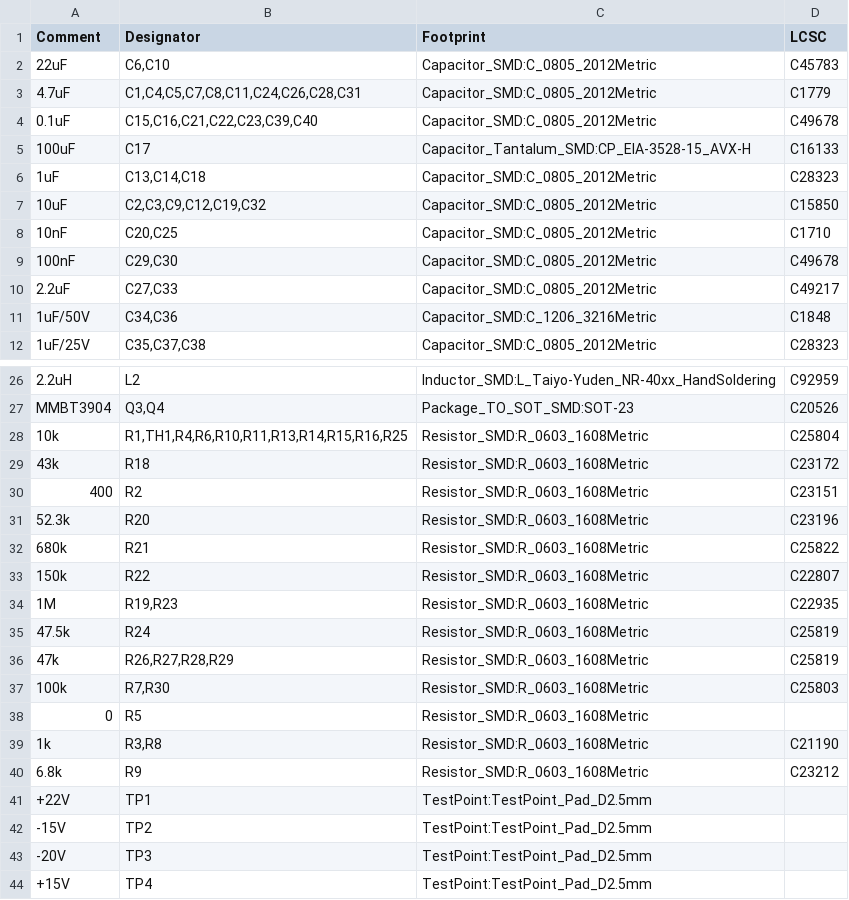
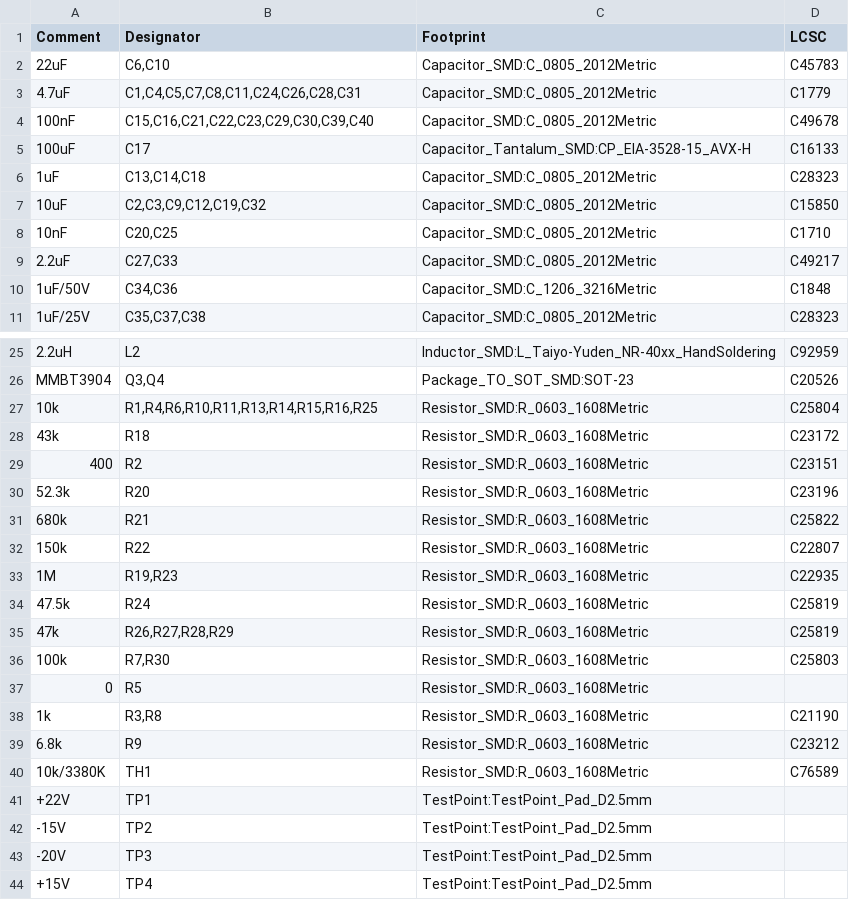
Before and after one commit to vroland/epdiy, a CSV file: hardware/epaper-breakout/BOM.csv, drawn as a sheet; only a part is shown, gaps mark what is left out.

```diff
--- a/hardware/epaper-breakout/BOM.csv
+++ b/hardware/epaper-breakout/BOM.csv
@@ -3,3 +3,3 @@ Comment,Designator,Footprint,LCSC
 "4.7uF","C1,C4,C5,C7,C8,C11,C24,C26,C28,C31","Capacitor_SMD:C_0805_2012Metric","C1779"
-"0.1uF","C15,C16,C21,C22,C23,C39,C40","Capacitor_SMD:C_0805_2012Metric","C49678"
+"100nF","C15,C16,C21,C22,C23,C29,C30,C39,C40","Capacitor_SMD:C_0805_2012Metric","C49678"
 "100uF","C17","Capacitor_Tantalum_SMD:CP_EIA-3528-15_AVX-H"," C16133"
@@ -8,3 +8,2 @@ Comment,Designator,Footprint,LCSC
 "10nF","C20,C25","Capacitor_SMD:C_0805_2012Metric","C1710"
-"100nF","C29,C30","Capacitor_SMD:C_0805_2012Metric"," C49678"
 "2.2uF","C27,C33","Capacitor_SMD:C_0805_2012Metric","C49217"
@@ -27,3 +26,3 @@ Comment,Designator,Footprint,LCSC
 "MMBT3904","Q3,Q4","Package_TO_SOT_SMD:SOT-23","C20526"
-"10k","R1,TH1,R4,R6,R10,R11,R13,R14,R15,R16,R25","Resistor_SMD:R_0603_1608Metric","C25804"
+"10k","R1,R4,R6,R10,R11,R13,R14,R15,R16,R25","Resistor_SMD:R_0603_1608Metric","C25804"
 "43k","R18","Resistor_SMD:R_0603_1608Metric","C23172"
@@ -40,2 +39,3 @@ Comment,Designator,Footprint,LCSC
 "6.8k","R9","Resistor_SMD:R_0603_1608Metric","C23212"
+"10k/3380K","TH1","Resistor_SMD:R_0603_1608Metric","C76589"
 "+22V","TP1","TestPoint:TestPoint_Pad_D2.5mm",""
```
Also changed, not shown: 2 other files.
